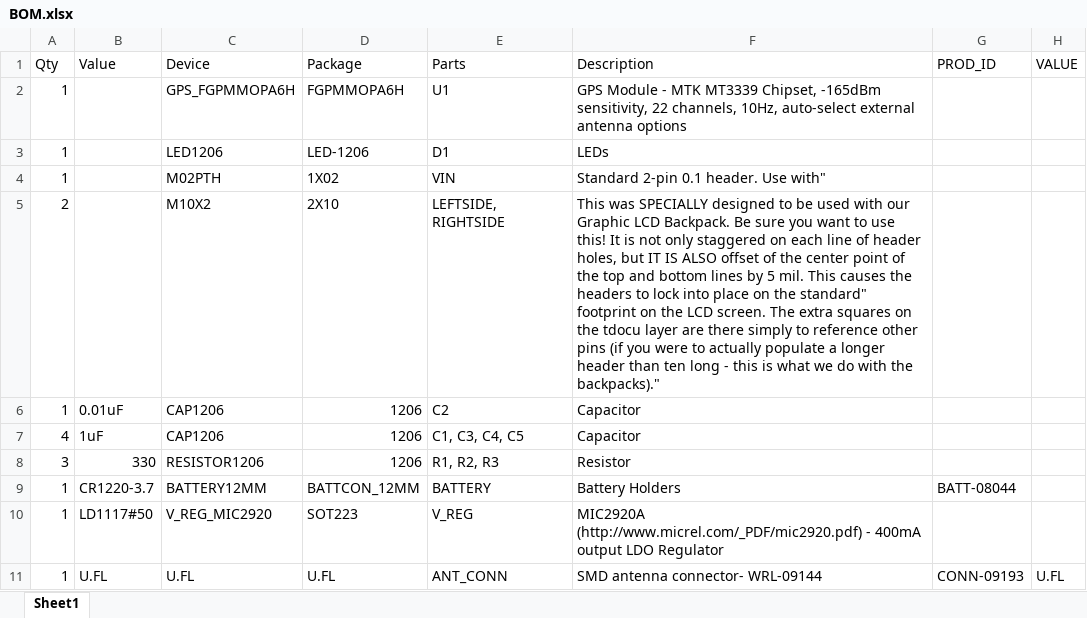
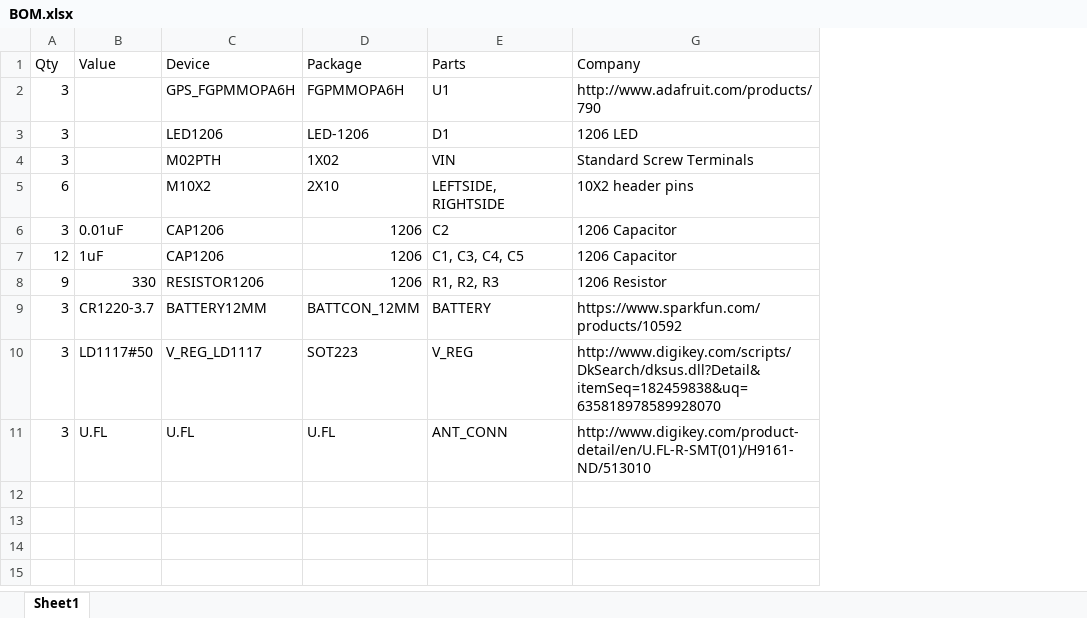
Before and after one commit to MissouriMRDT/NavBoard_Hardware, an Excel workbook: BOM.xlsx, sheet Sheet1, drawn as a sheet; values as stored, in another font and other column widths than the file's, no borders; removed rows and columns are numbered as before the commit, all else as after; the diff names each change by its address in the sheet, - before the commit and + after, or states it on an @@ line.

```diff
--- a/BOM.xlsx (sheet Sheet1)
+++ b/BOM.xlsx (sheet Sheet1)
@@ column F (Description) hidden, rows 2-11: GPS Module - MTK MT3339 Chipset, -165dBm sensitivity, 22 channels, 10Hz, auto-select external antenna options | LEDs | Standard 2-pin 0.1 header. Use with" | This was SPECIALLY designed to be used with our Graphic LCD Backpack. Be sure you want to use this! It is not only staggered on each line of header holes, but IT IS ALSO offset of the center point of the top and bottom lines by 5 mil. This causes the headers to lock into place on the standard" footprint on the LCD screen. The extra squares on the tdocu layer are there simply to reference other pins (if you were to actually populate a longer header than ten long - this is what we do with the backpacks)." | Capacitor | Capacitor | Resistor | Battery Holders | MIC2920A (http://www.micrel.com/_PDF/mic2920.pdf) - 400mA output LDO Regulator | SMD antenna connector- WRL-09144 @@
-column G (PROD_ID), rows 9-11: BATT-08044 |  | CONN-09193
-column H (VALUE), row 11: U.FL
+column G (Company), rows 2-11: http://www.adafruit.com/products/790 | 1206 LED | Standard Screw Terminals | 10X2 header pins | 1206 Capacitor | 1206 Capacitor | 1206 Resistor | https://www.sparkfun.com/products/10592 | http://www.digikey.com/scripts/DkSearch/dksus.dll?Detail&itemSeq=182459838&uq=635818978589928070 | http://www.digikey.com/product-detail/en/U.FL-R-SMT(01)/H9161-ND/513010
-A2:A4 (Qty): 1
+A2:A4 (Qty): 3
-A5 (Qty): 2
+A5 (Qty): 6
-A6 (Qty): 1
+A6 (Qty): 3
-A7 (Qty): 4
+A7 (Qty): 12
-A8 (Qty): 3
+A8 (Qty): 9
-A9:A11 (Qty): 1
+A9:A11 (Qty): 3
-C10 (Device): V_REG_MIC2920
+C10 (Device): V_REG_LD1117
```
Also changed, not shown: 11 other files.
